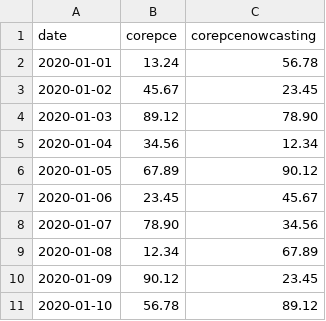
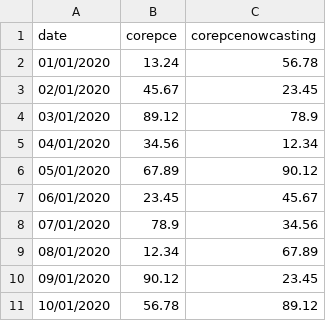
Before and after one commit to wahaabm/fl-advance-data-visualization-backend, a CSV file: example.csv, drawn as a sheet; removed rows and columns are numbered as before the commit, all else as after; the diff names each change by its address in the sheet, - before the commit and + after, or states it on an @@ line.

```diff
--- a/example.csv
+++ b/example.csv
-A2 (date): 2020-01-01
+A2 (date): 01/01/2020
-A3 (date): 2020-01-02
+A3 (date): 02/01/2020
-row 4: 2020-01-03 | 89.12 | 78.90
+row 4: 03/01/2020 | 89.12 | 78.9
-A5 (date): 2020-01-04
+A5 (date): 04/01/2020
-A6 (date): 2020-01-05
+A6 (date): 05/01/2020
-A7 (date): 2020-01-06
+A7 (date): 06/01/2020
-row 8: 2020-01-07 | 78.90 | 34.56
+row 8: 07/01/2020 | 78.9 | 34.56
-A9 (date): 2020-01-08
+A9 (date): 08/01/2020
-A10 (date): 2020-01-09
+A10 (date): 09/01/2020
-A11 (date): 2020-01-10
+A11 (date): 10/01/2020
```
Also changed, not shown: 6 other files.
